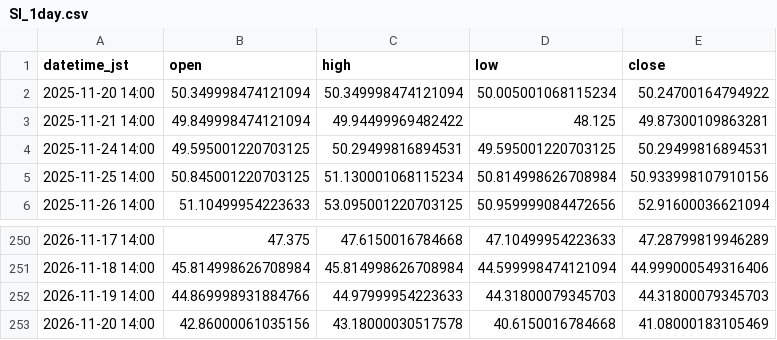
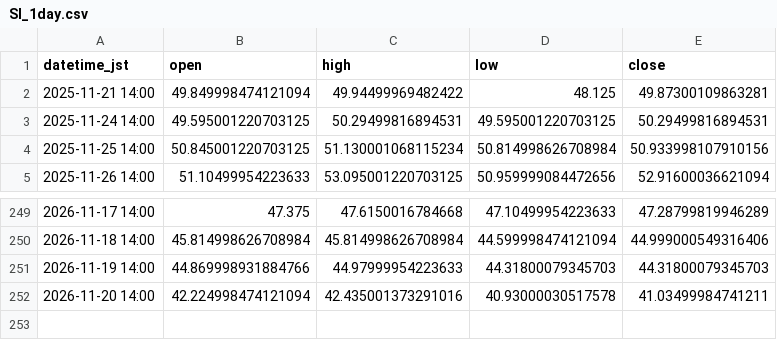
Before and after one commit to higano-com/project-fx, a CSV file: data/silver/SI_1day.csv, drawn as a sheet; only a part is shown, gaps mark what is left out.

```diff
--- a/data/silver/SI_1day.csv
+++ b/data/silver/SI_1day.csv
@@ -1,3 +1,2 @@
 datetime_jst,open,high,low,close
-2025-11-20 14:00,50.349998474121094,50.349998474121094,50.005001068115234,50.24700164794922
 2025-11-21 14:00,49.849998474121094,49.94499969482422,48.125,49.87300109863281
@@ -252,2 +251,2 @@ datetime_jst,open,high,low,close
 2026-11-19 14:00,44.869998931884766,44.97999954223633,44.31800079345703,44.31800079345703
-2026-11-20 14:00,42.86000061035156,43.18000030517578,40.6150016784668,41.08000183105469
+2026-11-20 14:00,42.224998474121094,42.435001373291016,40.93000030517578,41.03499984741211
```
Also changed, not shown: data/silver/SI_1h.csv, data/silver/SI_1min.csv, 2 other files.
